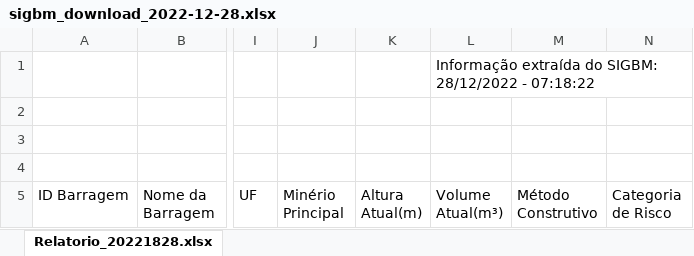
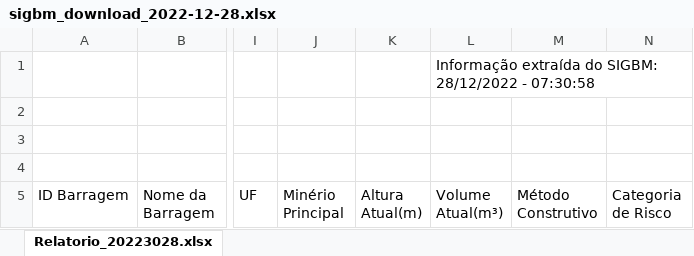
Before and after one commit to deepshamenghani/gha-examples, an Excel workbook: sigbm_download_2022-12-28.xlsx, sheet Relatorio_20223028.xlsx, drawn as a sheet; only a part is shown, gaps mark what is left out; values as stored, in another font and other column widths than the file's, no borders; charts and pictures and table styles not drawn; the diff names each change by its address in the sheet, - before the commit and + after, or states it on an @@ line.

Commit message:
Saving the results

```diff
--- a/sigbm_download_2022-12-28.xlsx (sheet Relatorio_20223028.xlsx)
+++ b/sigbm_download_2022-12-28.xlsx (sheet Relatorio_20223028.xlsx)
-sheet tab: Relatorio_20221828.xlsx
+sheet tab: Relatorio_20223028.xlsx
-L1 (Volume Atual(m³)): …28/12/2022 - 07:18:22
+L1 (Volume Atual(m³)): …28/12/2022 - 07:30:58
```
